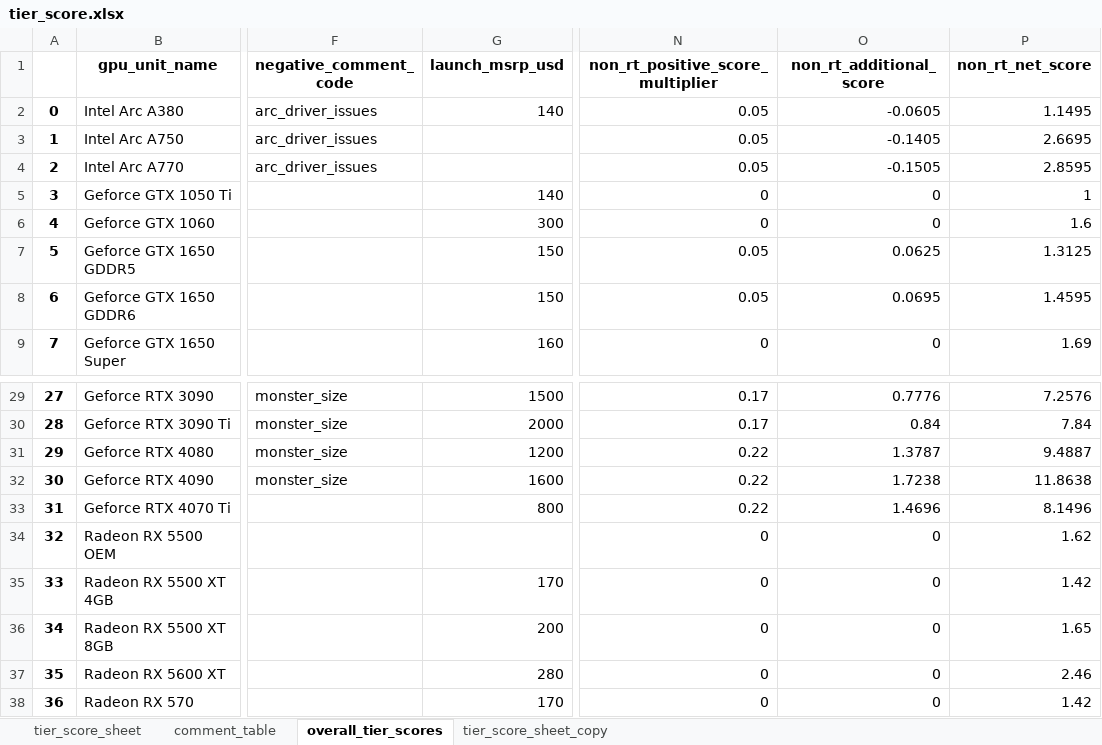
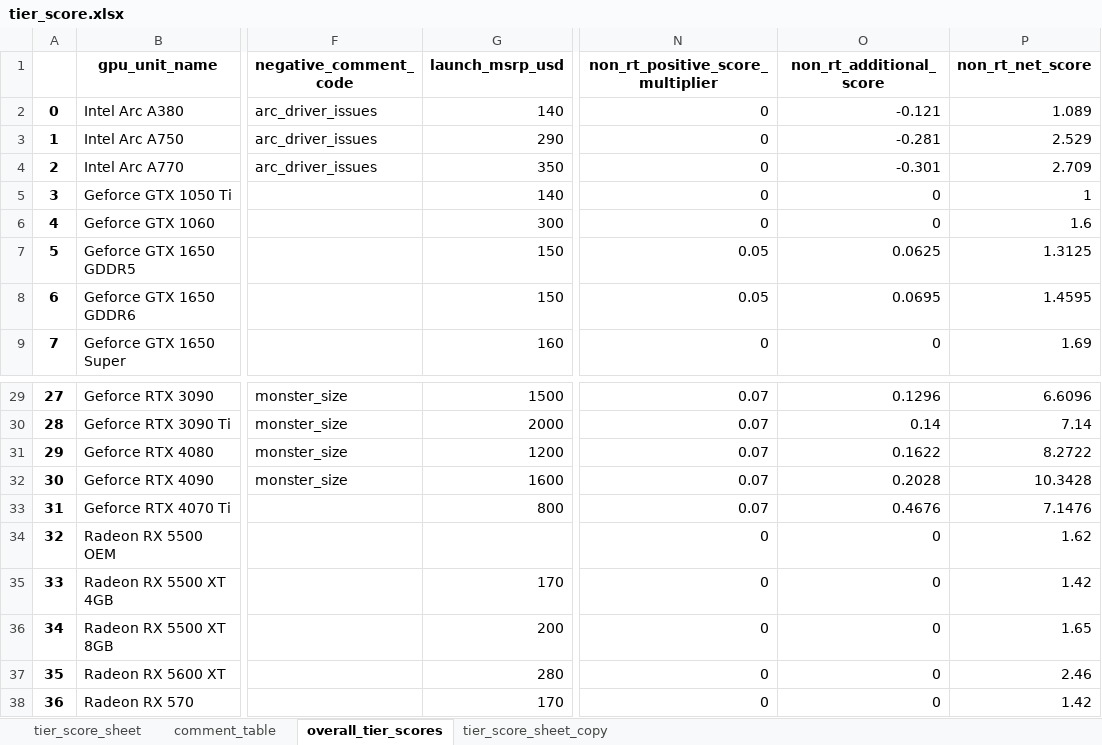
Before and after one commit to Saminyead/gpu_for_bd_gamers, an Excel workbook: tier_score.xlsx, sheet overall_tier_scores, drawn as a sheet; only a part is shown, gaps mark what is left out; values as stored, in another font and other column widths than the file's, no borders; the diff covers the shown part only; the diff names each change by its address in the sheet, - before the commit and + after, or states it on an @@ line.

Commit message:
added data for February 14, and tier_score properly works: tier_score calculation after updating for the documentation was broken in a number of places. Everything has been patched as should be working as expected

```diff
--- a/tier_score.xlsx (sheet overall_tier_scores)
+++ b/tier_score.xlsx (sheet overall_tier_scores)
-N2:N4 (non_rt_positive_score_multiplier): 0.05
+N2:N4 (non_rt_positive_score_multiplier): 0
-O2 (non_rt_additional_score): -0.0605
+O2 (non_rt_additional_score): -0.121
-P2 (non_rt_net_score): 1.1495
+P2 (non_rt_net_score): 1.089
-G3 (launch_msrp_usd): (empty)
+G3 (launch_msrp_usd): 290
-O3 (non_rt_additional_score): -0.1405
+O3 (non_rt_additional_score): -0.281
-P3 (non_rt_net_score): 2.6695
+P3 (non_rt_net_score): 2.529
-G4 (launch_msrp_usd): (empty)
+G4 (launch_msrp_usd): 350
-O4 (non_rt_additional_score): -0.1505
+O4 (non_rt_additional_score): -0.301
-P4 (non_rt_net_score): 2.8595
+P4 (non_rt_net_score): 2.709
-N29:N30 (non_rt_positive_score_multiplier): 0.17
+N29:N30 (non_rt_positive_score_multiplier): 0.07
-O29 (non_rt_additional_score): 0.7776
+O29 (non_rt_additional_score): 0.1296
-P29 (non_rt_net_score): 7.2576
+P29 (non_rt_net_score): 6.6096
-O30 (non_rt_additional_score): 0.84
+O30 (non_rt_additional_score): 0.14
-P30 (non_rt_net_score): 7.84
+P30 (non_rt_net_score): 7.14
-N31:N33 (non_rt_positive_score_multiplier): 0.22
+N31:N33 (non_rt_positive_score_multiplier): 0.07
-O31 (non_rt_additional_score): 1.3787
+O31 (non_rt_additional_score): 0.1622
-P31 (non_rt_net_score): 9.4887
+P31 (non_rt_net_score): 8.2722
-O32 (non_rt_additional_score): 1.7238
+O32 (non_rt_additional_score): 0.2028
-P32 (non_rt_net_score): 11.8638
+P32 (non_rt_net_score): 10.3428
-O33 (non_rt_additional_score): 1.4696
+O33 (non_rt_additional_score): 0.4676
-P33 (non_rt_net_score): 8.1496
+P33 (non_rt_net_score): 7.1476
```
Also changed, not shown: 79 edited cells elsewhere in this sheet, sheet tier_score_sheet, output_files/gpu_of_interest.xlsx, 1 other file.
